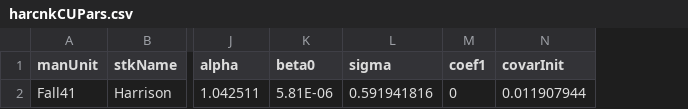
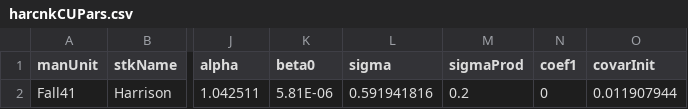
Before and after one commit to Pacific-salmon-assess/simest-tv, a CSV file: data/harck/harcnkCUPars.csv, drawn as a sheet; only a part is shown, gaps mark what is left out; the diff names each change by its address in the sheet, - before the commit and + after, or states it on an @@ line.

```diff
--- a/data/harck/harcnkCUPars.csv
+++ b/data/harck/harcnkCUPars.csv
+column M (sigmaProd), row 2: 0.2
```
Also changed, not shown: 1 other file.
